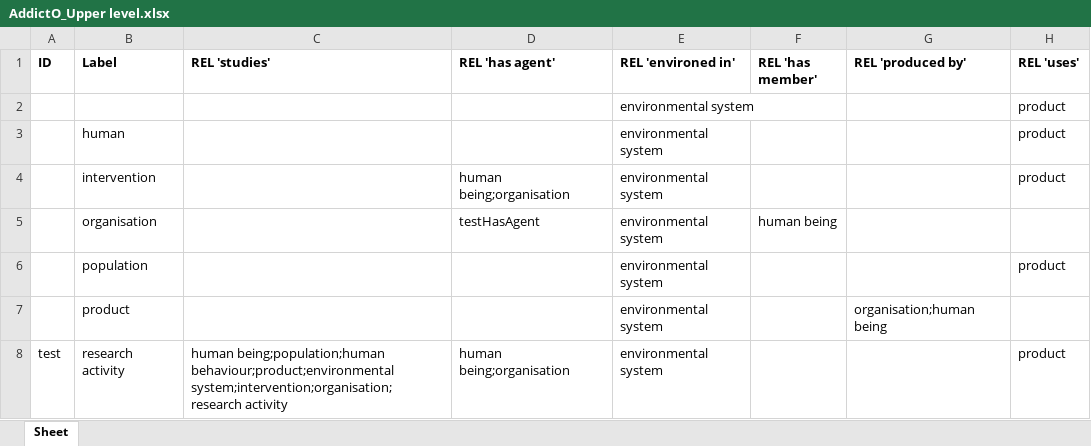
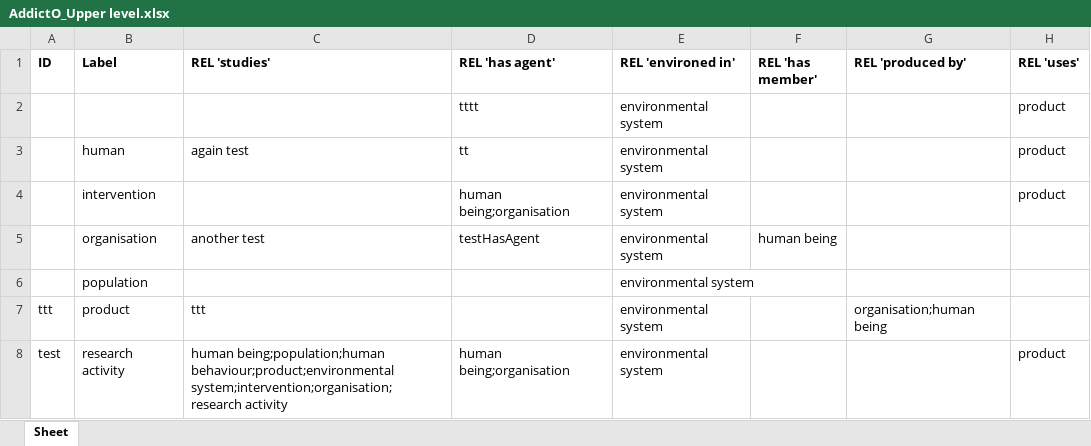
Before and after one commit to jannahastings/addiction-ontology, an Excel workbook: inputs/AddictO_Upper level.xlsx, sheet Sheet, drawn as a sheet; values as stored, in another font and other column widths than the file's, no borders; the diff names each change by its address in the sheet, - before the commit and + after, or states it on an @@ line.

Commit message:
Updating AddictO_Upper level.xlsx

```diff
--- a/inputs/AddictO_Upper level.xlsx (sheet Sheet)
+++ b/inputs/AddictO_Upper level.xlsx (sheet Sheet)
-D2 (REL 'has agent'): (empty)
+D2 (REL 'has agent'): tttt
-C3 (REL 'studies'): (empty)
+C3 (REL 'studies'): again test
-D3 (REL 'has agent'): (empty)
+D3 (REL 'has agent'): tt
-C5 (REL 'studies'): (empty)
+C5 (REL 'studies'): another test
-H6 (REL 'uses'): product
+H6 (REL 'uses'): (empty)
-A7 (ID): (empty)
+A7 (ID): ttt
-C7 (REL 'studies'): (empty)
+C7 (REL 'studies'): ttt
```
